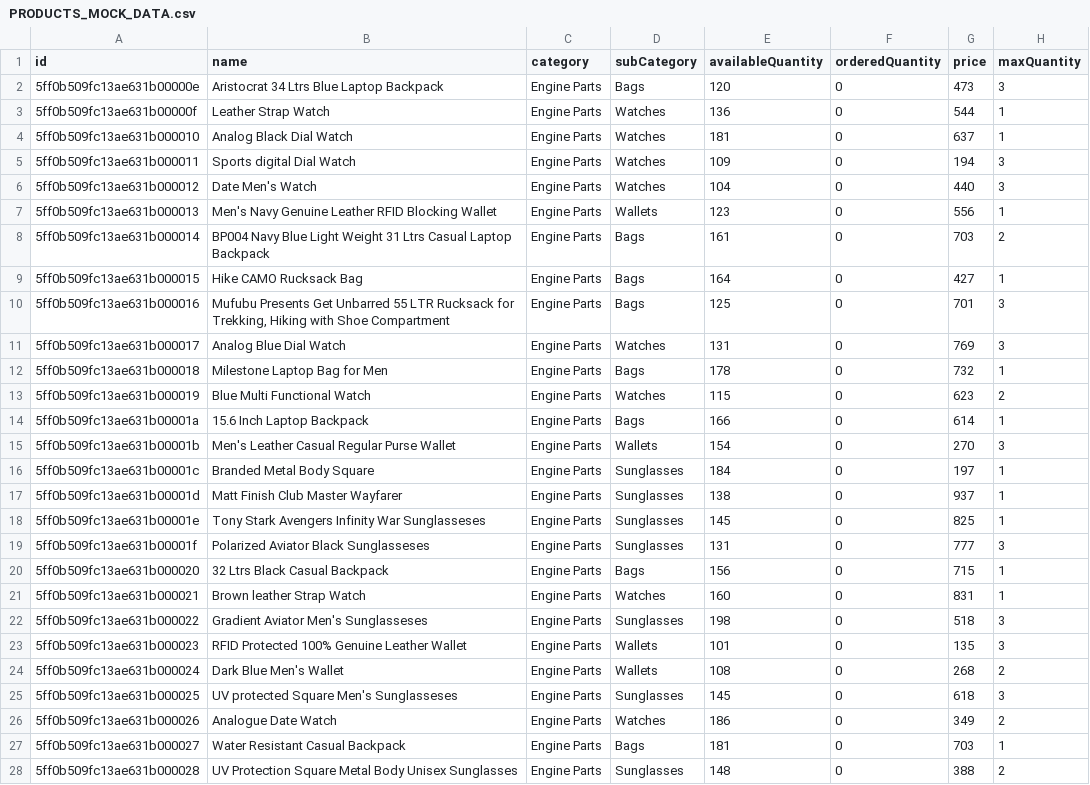
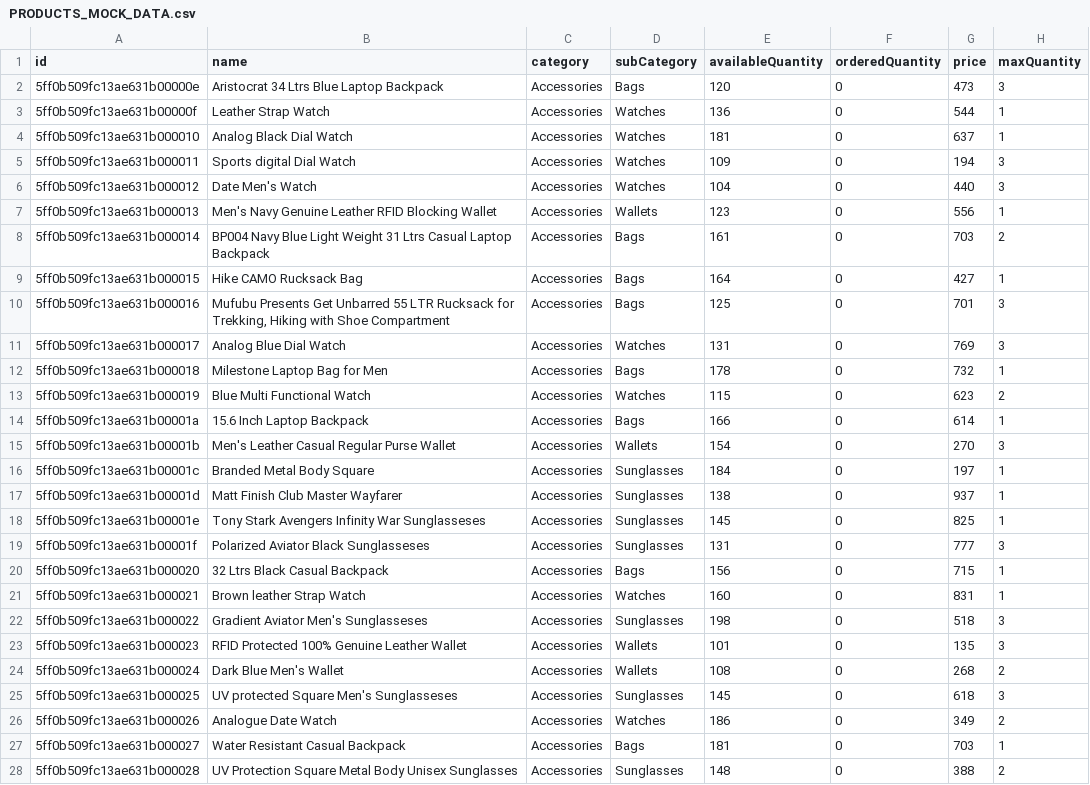
Before and after one commit to mygithublalit/Auto-Sale-And-Service, a CSV file: assets/csv/PRODUCTS_MOCK_DATA.csv, drawn as a sheet; only a part is shown; the diff covers the shown part only; the diff names each change by its address in the sheet, - before the commit and + after, or states it on an @@ line.

Commit message:
product update

```diff
--- a/assets/csv/PRODUCTS_MOCK_DATA.csv
+++ b/assets/csv/PRODUCTS_MOCK_DATA.csv
-C2:C28 (category): Engine Parts
+C2:C28 (category): Accessories
```
Also changed, not shown: 90 edited cells elsewhere in this file, assets/csv/CATEGORY_MOCK_DATA.csv, 4 other files.
